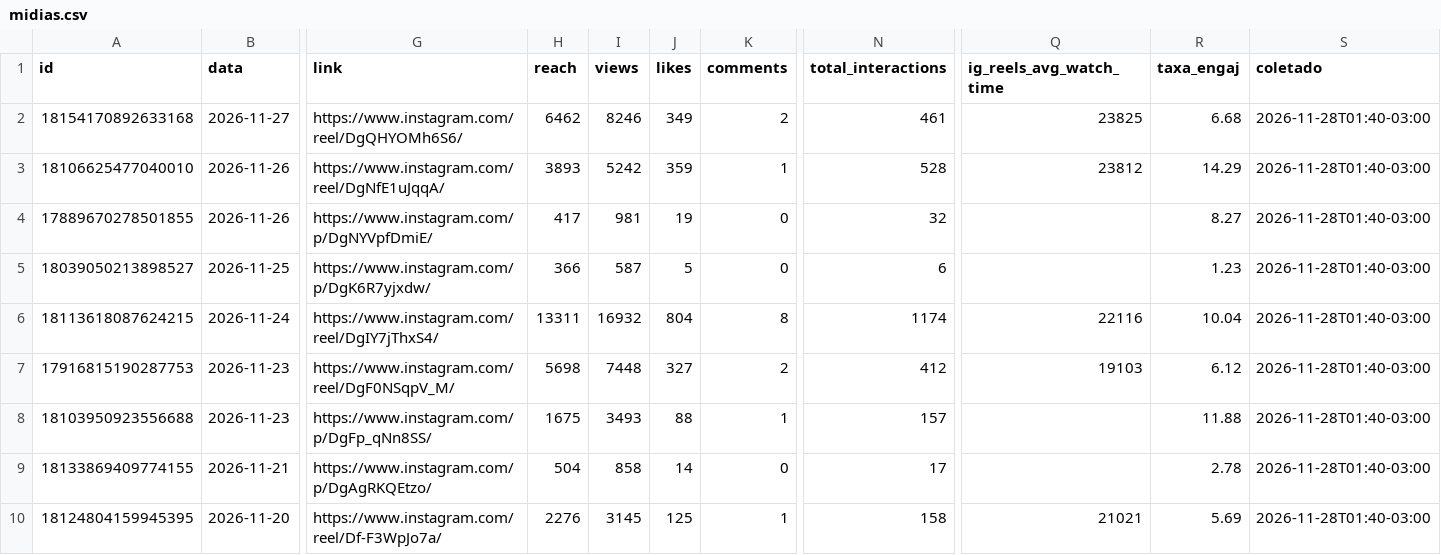
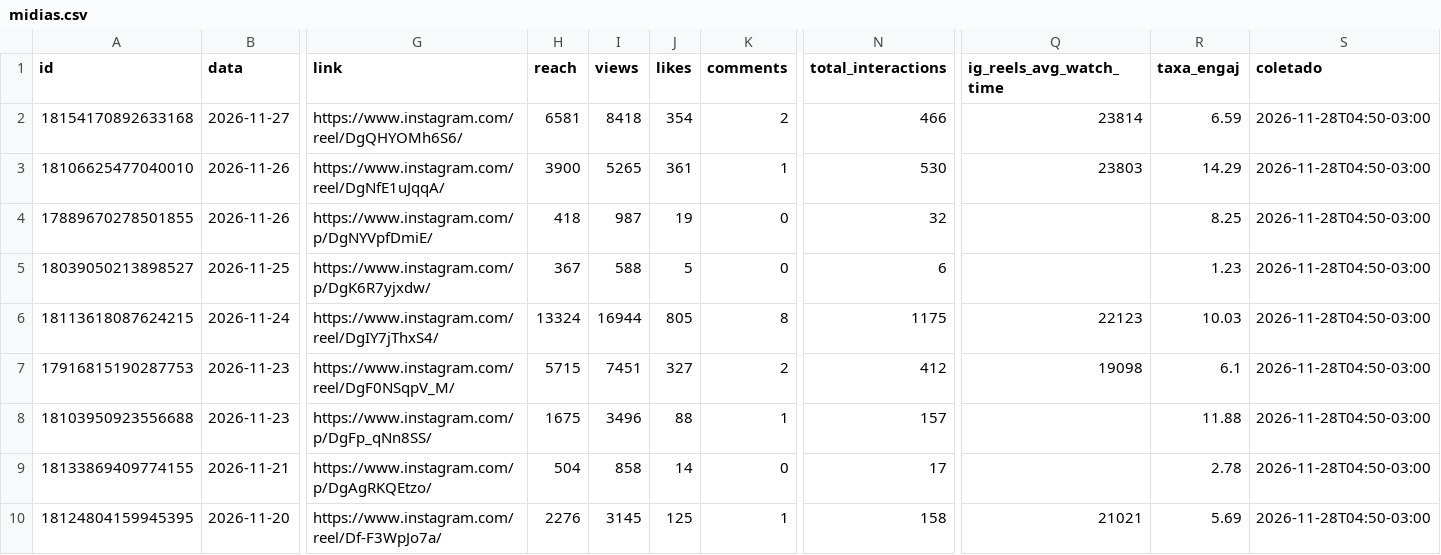
Before and after one commit to denysdmo/maa-publicador, a CSV file: metricas/midias.csv, drawn as a sheet; only a part is shown, gaps mark what is left out; the diff covers the shown part only; the diff names each change by its address in the sheet, - before the commit and + after, or states it on an @@ line.

```diff
--- a/metricas/midias.csv
+++ b/metricas/midias.csv
-H2 (reach): 6462
+H2 (reach): 6581
-I2 (views): 8246
+I2 (views): 8418
-J2 (likes): 349
+J2 (likes): 354
-N2 (total_interactions): 461
+N2 (total_interactions): 466
-Q2 (ig_reels_avg_watch_time): 23825
+Q2 (ig_reels_avg_watch_time): 23814
-R2 (taxa_engaj): 6.68
+R2 (taxa_engaj): 6.59
-S2:S10 (coletado): 2026-11-28T01:40-03:00
+S2:S10 (coletado): 2026-11-28T04:50-03:00
-H3 (reach): 3893
+H3 (reach): 3900
-I3 (views): 5242
+I3 (views): 5265
-J3 (likes): 359
+J3 (likes): 361
-N3 (total_interactions): 528
+N3 (total_interactions): 530
-Q3 (ig_reels_avg_watch_time): 23812
+Q3 (ig_reels_avg_watch_time): 23803
-H4 (reach): 417
+H4 (reach): 418
-I4 (views): 981
+I4 (views): 987
-R4 (taxa_engaj): 8.27
+R4 (taxa_engaj): 8.25
-H5 (reach): 366
+H5 (reach): 367
-I5 (views): 587
+I5 (views): 588
-H6 (reach): 13311
+H6 (reach): 13324
-I6 (views): 16932
+I6 (views): 16944
-J6 (likes): 804
+J6 (likes): 805
-N6 (total_interactions): 1174
+N6 (total_interactions): 1175
-Q6 (ig_reels_avg_watch_time): 22116
+Q6 (ig_reels_avg_watch_time): 22123
-R6 (taxa_engaj): 10.04
+R6 (taxa_engaj): 10.03
-H7 (reach): 5698
+H7 (reach): 5715
-I7 (views): 7448
+I7 (views): 7451
-Q7 (ig_reels_avg_watch_time): 19103
+Q7 (ig_reels_avg_watch_time): 19098
-R7 (taxa_engaj): 6.12
+R7 (taxa_engaj): 6.1
-I8 (views): 3493
+I8 (views): 3496
```
Also changed, not shown: 67 edited cells elsewhere in this file, metricas/conta.csv, metricas/stories.csv, 2 other files.
